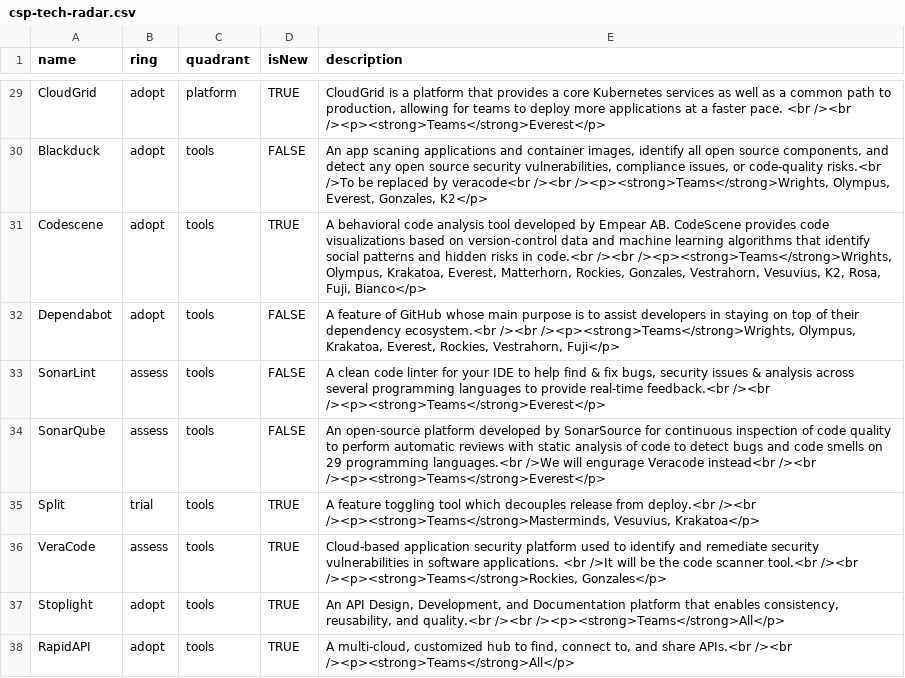
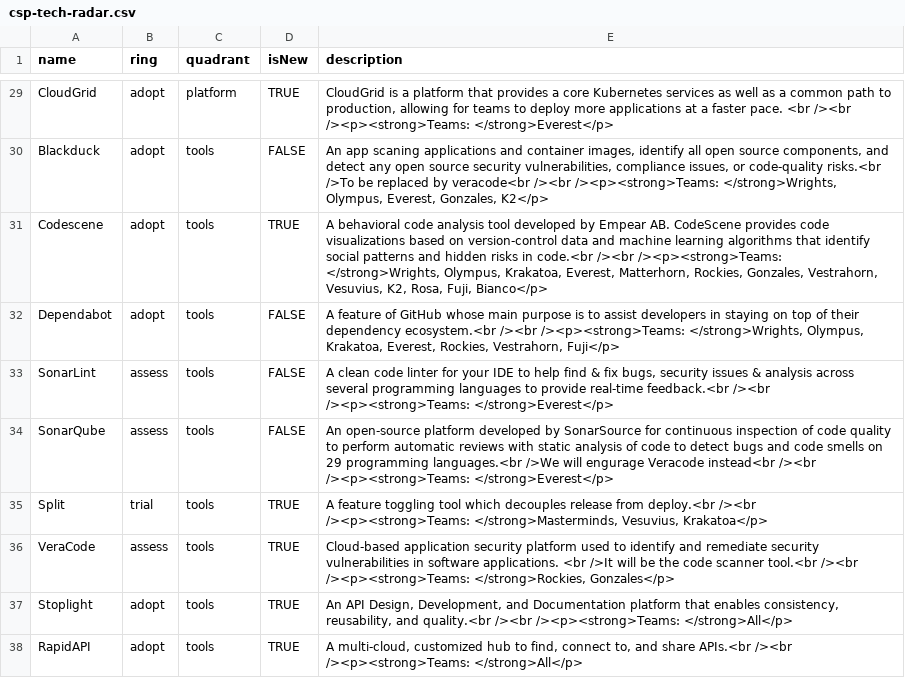
Before and after one commit to sky-uk/csp-tech-radar, a CSV file: csp-tech-radar.csv, drawn as a sheet; only a part is shown, gaps mark what is left out; the diff covers the shown part only; the diff names each change by its address in the sheet, - before the commit and + after, or states it on an @@ line.

```diff
--- a/csp-tech-radar.csv
+++ b/csp-tech-radar.csv
-E29 (description): …<br /><br /><p><strong>Teams</strong>Everest</p>
+E29 (description): …<br /><br /><p><strong>Teams: </strong>Everest</p>
-E30 (description): …veracode<br /><br /><p><strong>Teams</strong>Wrights, Olympus, Everest,…
+E30 (description): …veracode<br /><br /><p><strong>Teams: </strong>Wrights, Olympus, Everest,…
-E31 (description): …code.<br /><br /><p><strong>Teams</strong>Wrights, Olympus, Krakatoa,…
+E31 (description): …code.<br /><br /><p><strong>Teams: </strong>Wrights, Olympus, Krakatoa,…
-E32 (description): …ecosystem.<br /><br /><p><strong>Teams</strong>Wrights, Olympus, Krakatoa,…
+E32 (description): …ecosystem.<br /><br /><p><strong>Teams: </strong>Wrights, Olympus, Krakatoa,…
-E33 (description): …feedback.<br /><br /><p><strong>Teams</strong>Everest</p>
+E33 (description): …feedback.<br /><br /><p><strong>Teams: </strong>Everest</p>
-E34 (description): …instead<br /><br /><p><strong>Teams</strong>Everest</p>
+E34 (description): …instead<br /><br /><p><strong>Teams: </strong>Everest</p>
-E35 (description): …deploy.<br /><br /><p><strong>Teams</strong>Masterminds, Vesuvius, Krakatoa</p>
+E35 (description): …deploy.<br /><br /><p><strong>Teams: </strong>Masterminds, Vesuvius, Krakatoa</p>
-E36 (description): …tool.<br /><br /><p><strong>Teams</strong>Rockies, Gonzales</p>
+E36 (description): …tool.<br /><br /><p><strong>Teams: </strong>Rockies, Gonzales</p>
-E37 (description): …quality.<br /><br /><p><strong>Teams</strong>All</p>
+E37 (description): …quality.<br /><br /><p><strong>Teams: </strong>All</p>
-E38 (description): …APIs.<br /><br /><p><strong>Teams</strong>All</p>
+E38 (description): …APIs.<br /><br /><p><strong>Teams: </strong>All</p>
```
Also changed, not shown: 27 edited cells elsewhere in this file.
